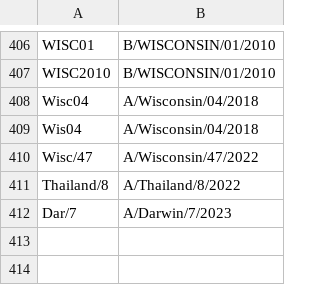
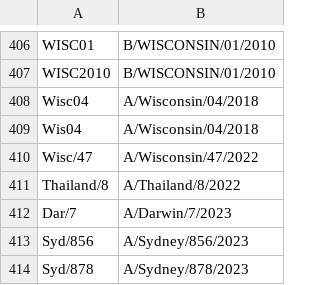
Before and after one commit to nextstrain/fauna, a TSV file: source-data/vidrl_serum_mapping.tsv, drawn as a sheet; only a part is shown, gaps mark what is left out.

Commit message:
Update flu strain name fixes

```diff
--- a/source-data/vidrl_serum_mapping.tsv
+++ b/source-data/vidrl_serum_mapping.tsv
@@ -412 +412,3 @@ Thailand/8	A/Thailand/8/2022
 Dar/7	A/Darwin/7/2023
+Syd/856	A/Sydney/856/2023
+Syd/878	A/Sydney/878/2023
```
